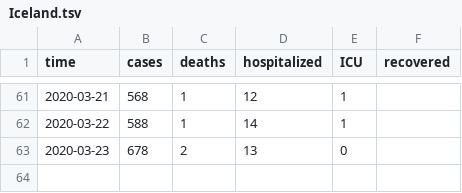
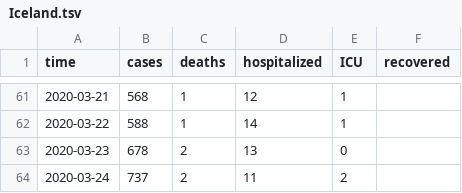
Before and after one commit to martinvoigt/covid19_scenarios_data, a TSV file: case-counts/Europe/Northern Europe/Iceland/Iceland.tsv, drawn as a sheet; only a part is shown, gaps mark what is left out.

Commit message:
data update

```diff
--- a/case-counts/Europe/Northern Europe/Iceland/Iceland.tsv
+++ b/case-counts/Europe/Northern Europe/Iceland/Iceland.tsv
@@ -63 +63,2 @@ time	cases	deaths	hospitalized	ICU	recovered
 2020-03-23	678	2	13	0	
+2020-03-24	737	2	11	2	
```
